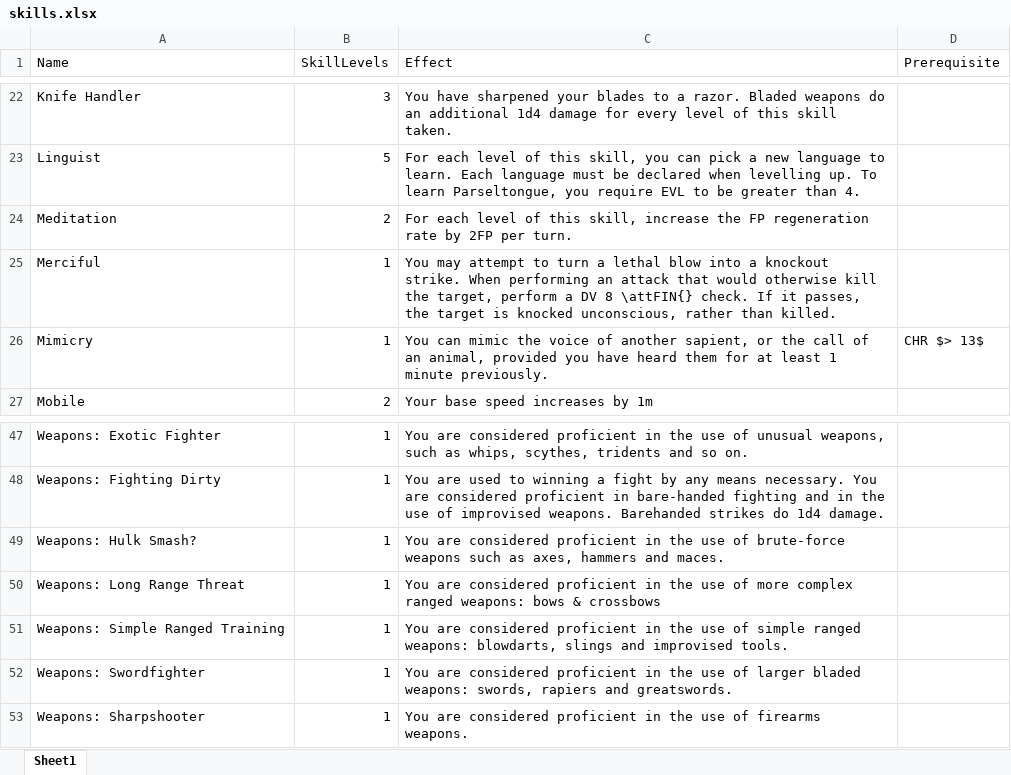
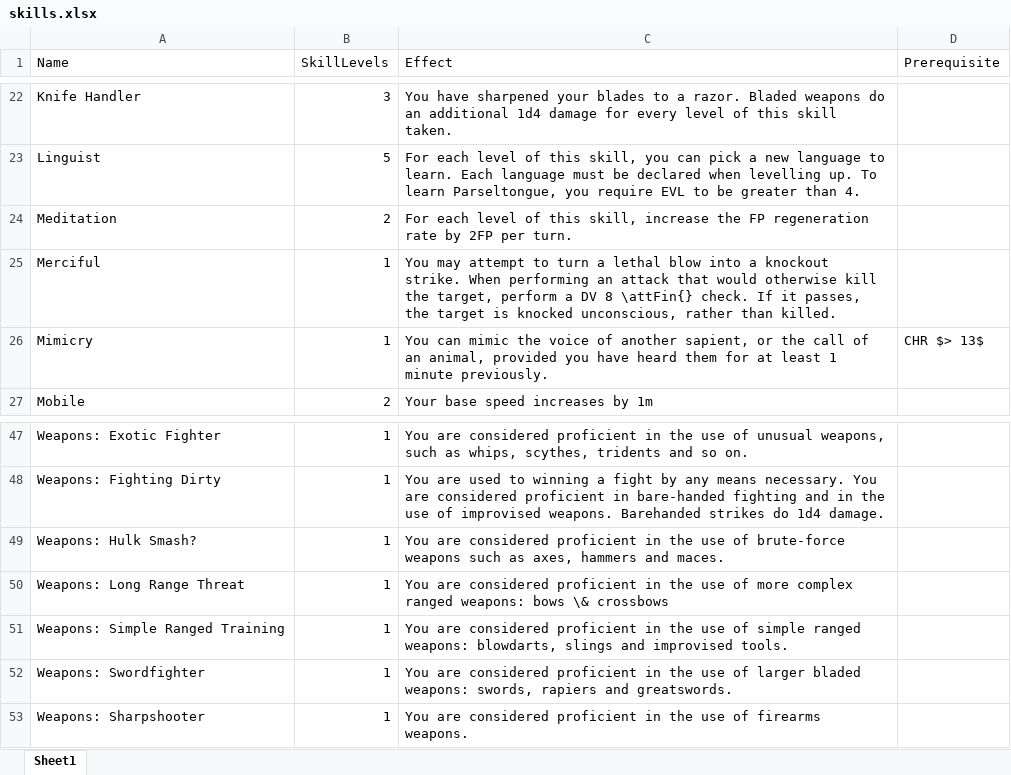
Before and after one commit to DrFraserGovil/HPRPG, an Excel workbook: CoreRulebook/Data/skills.xlsx, sheet Sheet1, drawn as a sheet; only a part is shown, gaps mark what is left out; values as stored, in another font and other column widths than the file's, no borders; charts and pictures not drawn; the diff names each change by its address in the sheet, - before the commit and + after, or states it on an @@ line.

```diff
--- a/CoreRulebook/Data/skills.xlsx (sheet Sheet1)
+++ b/CoreRulebook/Data/skills.xlsx (sheet Sheet1)
-C25 (Effect): …DV 8 \attFIN{} check. If…
+C25 (Effect): …DV 8 \attFin{} check. If…
-C50 (Effect): …weapons: bows & crossbows
+C50 (Effect): …weapons: bows \& crossbows
```
Also changed, not shown: 6 other files.
